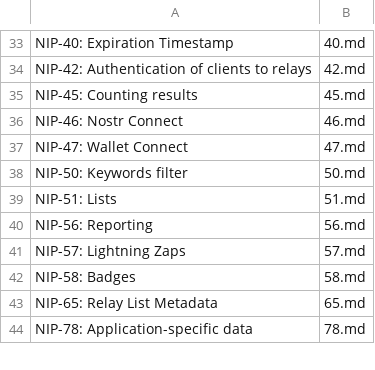
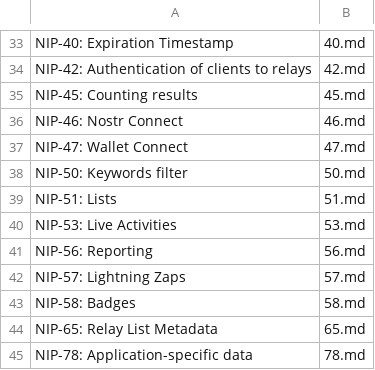
Before and after one commit to AsaiToshiya/fortune-nips-bot, a CSV file: nips.csv, drawn as a sheet; only a part is shown, gaps mark what is left out; the diff names each change by its address in the sheet, - before the commit and + after, or states it on an @@ line.

Commit message:
NIP-53 を追加する
Closes #12

```diff
--- a/nips.csv
+++ b/nips.csv
+row 40: NIP-53: Live Activities | 53.md
```
